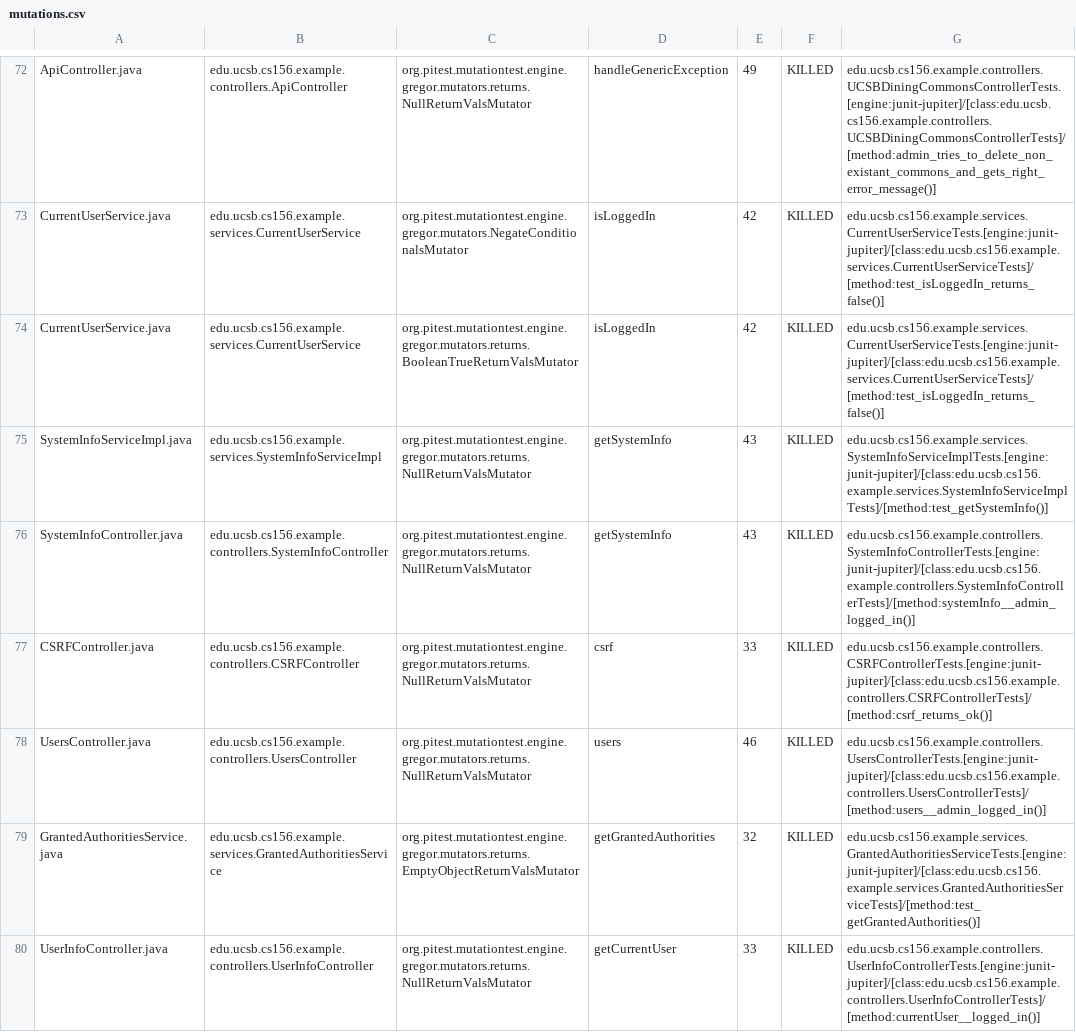
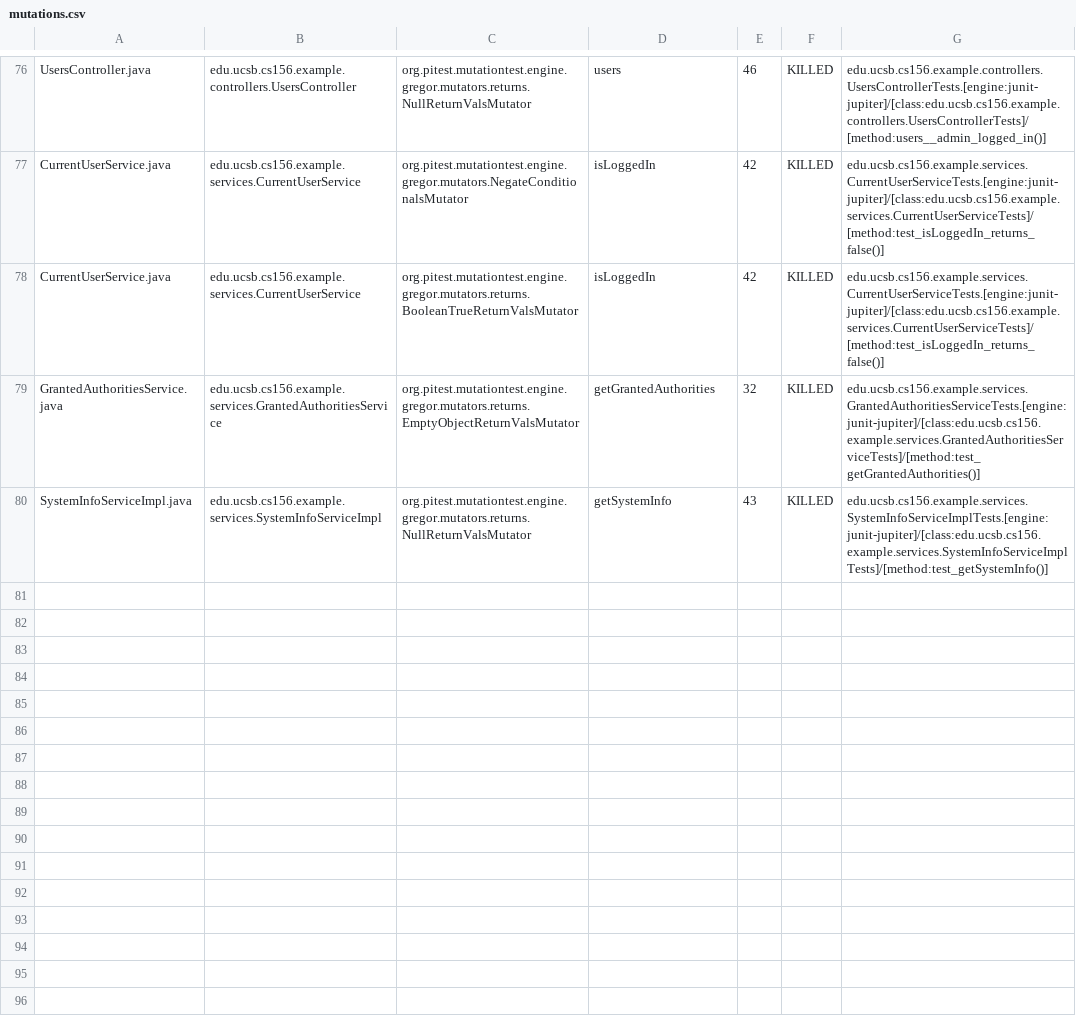
Before and after one commit to ucsb-cs156-s24/team03-s24-4pm-5, a CSV file: prs/83/pitest/mutations.csv, drawn as a sheet; only a part is shown, gaps mark what is left out; removed rows and columns are numbered as before the commit, all else as after; the diff covers the shown part only; the diff names each change by its address in the sheet, - before the commit and + after, or states it on an @@ line.

Commit message:
Deploying to gh-pages from @ ucsb-cs156-s24/team03-s24-4pm-5@6905f361217af2e7bcc1483d3d4da7b42a488c43 🚀

```diff
--- a/prs/83/pitest/mutations.csv
+++ b/prs/83/pitest/mutations.csv
-A76: ApiController.java
+A76: UsersController.java
-B76: edu.ucsb.cs156.example.controllers.ApiController
+B76: edu.ucsb.cs156.example.controllers.UsersController
-D76: handleGenericException
+D76: users
-E76: 49
+E76: 46
-G76: edu.ucsb.cs156.example.controllers.UCSBDiningCommonsControllerTests.[engine:junit-jupiter]/[class:edu.ucsb.cs156.example.controllers.UCSBDiningCommonsControllerTests]/[method:admin_tries_to_delete_non_existant_commons_and_gets_right_error_message()]
+G76: edu.ucsb.cs156.example.controllers.UsersControllerTests.[engine:junit-jupiter]/[class:edu.ucsb.cs156.example.controllers.UsersControllerTests]/[method:users__admin_logged_in()]
@@ row 76 moved to row 37: SystemInfoController.java @@
@@ row 77 moved to row 23: CSRFController.java @@
-row 78: UsersController.java | edu.ucsb.cs156.example.controllers.UsersController | org.pitest.mutationtest.engine.gregor.mutators.returns.NullReturnValsMutator | users | 46 | KILLED | edu.ucsb.cs156.example.controllers.UsersControllerTests.[engine:junit-jupiter]/[class:edu.ucsb.cs156.example.controllers.UsersControllerTests]/[method:users__admin_logged_in()]
@@ row 80 moved to row 75: UserInfoController.java @@
```
Also changed, not shown: 1 added row and 49 moved rows elsewhere in this file, 13 other files.
